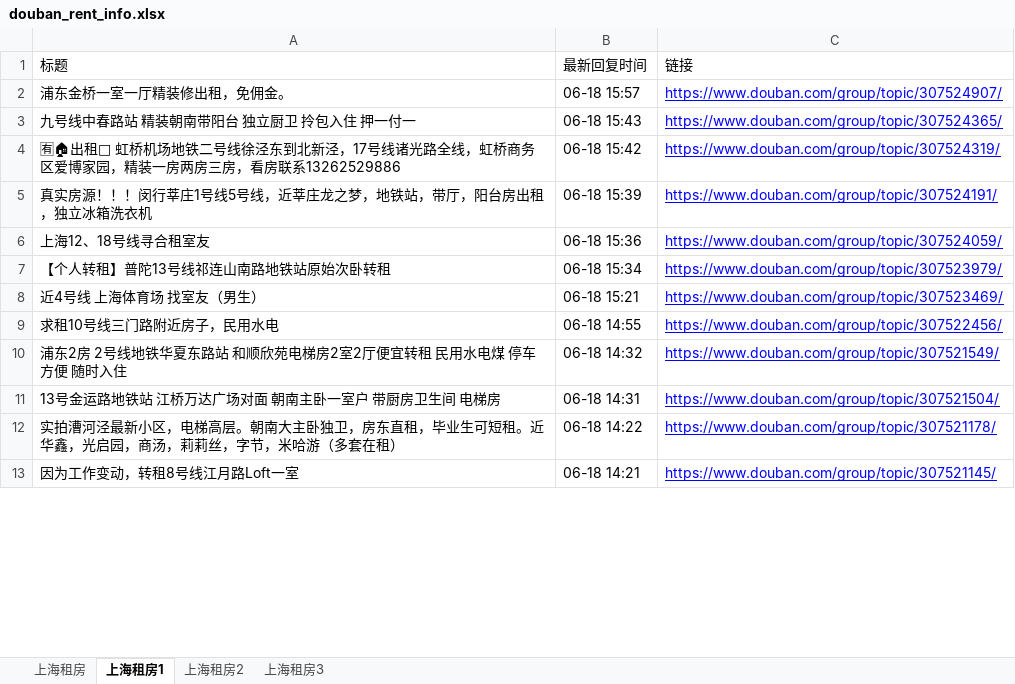
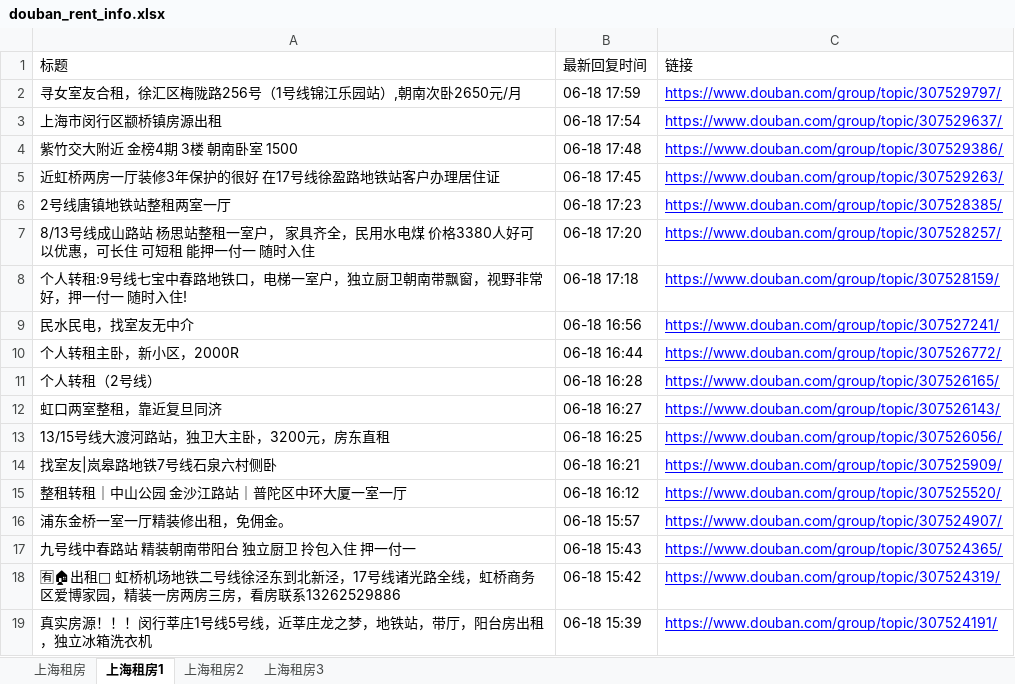
Before and after one commit to RyanShi0118/rent-info-crawler, an Excel workbook: douban_rent_info.xlsx, sheet 上海租房1, drawn as a sheet; only a part is shown; the shorter side is filled out with more unchanged rows; values as stored, in another font and other column widths than the file's, no borders; the diff names each change by its address in the sheet, - before the commit and + after, or states it on an @@ line.

```diff
--- a/douban_rent_info.xlsx (sheet 上海租房1)
+++ b/douban_rent_info.xlsx (sheet 上海租房1)
+row 2: 寻女室友合租，徐汇区梅陇路256号（1号线锦江乐园站）,朝南次卧2650元/月 | 06-18 17:59 | https://www.douban.com/group/topic/307529797/
+row 3: 上海市闵行区颛桥镇房源出租 | 06-18 17:54 | https://www.douban.com/group/topic/307529637/
+row 4: 紫竹交大附近 金榜4期 3楼 朝南卧室 1500 | 06-18 17:48 | https://www.douban.com/group/topic/307529386/
+row 5: 近虹桥两房一厅装修3年保护的很好 在17号线徐盈路地铁站客户办理居住证 | 06-18 17:45 | https://www.douban.com/group/topic/307529263/
+row 6: 2号线唐镇地铁站整租两室一厅 | 06-18 17:23 | https://www.douban.com/group/topic/307528385/
+row 7: 8/13号线成山路站 杨思站整租一室户， 家具齐全，民用水电煤 价格3380人好可以优惠，可长住 可短租 能押一付一 随时入住 | 06-18 17:20 | https://www.douban.com/group/topic/307528257/
+row 8: 个人转租:9号线七宝中春路地铁口，电梯一室户，独立厨卫朝南带飘窗，视野非常好，押一付一 随时入住! | 06-18 17:18 | https://www.douban.com/group/topic/307528159/
+row 9: 民水民电，找室友无中介 | 06-18 16:56 | https://www.douban.com/group/topic/307527241/
+row 10: 个人转租主卧，新小区，2000R | 06-18 16:44 | https://www.douban.com/group/topic/307526772/
+row 11: 个人转租（2号线） | 06-18 16:28 | https://www.douban.com/group/topic/307526165/
+row 12: 虹口两室整租，靠近复旦同济 | 06-18 16:27 | https://www.douban.com/group/topic/307526143/
+row 13: 13/15号线大渡河路站，独卫大主卧，3200元，房东直租 | 06-18 16:25 | https://www.douban.com/group/topic/307526056/
+row 14: 找室友|岚皋路地铁7号线石泉六村侧卧 | 06-18 16:21 | https://www.douban.com/group/topic/307525909/
+row 15: 整租转租｜中山公园 金沙江路站｜普陀区中环大厦一室一厅 | 06-18 16:12 | https://www.douban.com/group/topic/307525520/
```
Also changed, not shown: sheet 上海租房, sheet 上海租房2, sheet 上海租房3, filtered_rent_info.xlsx, 1 other file.
